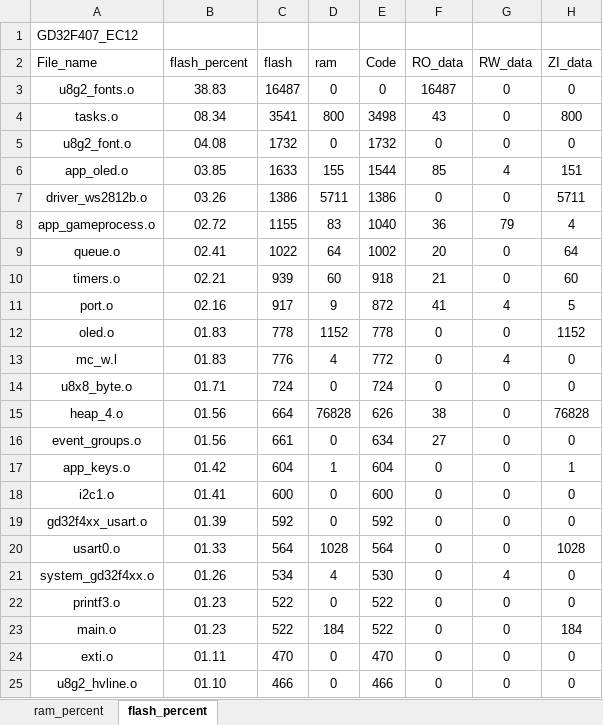
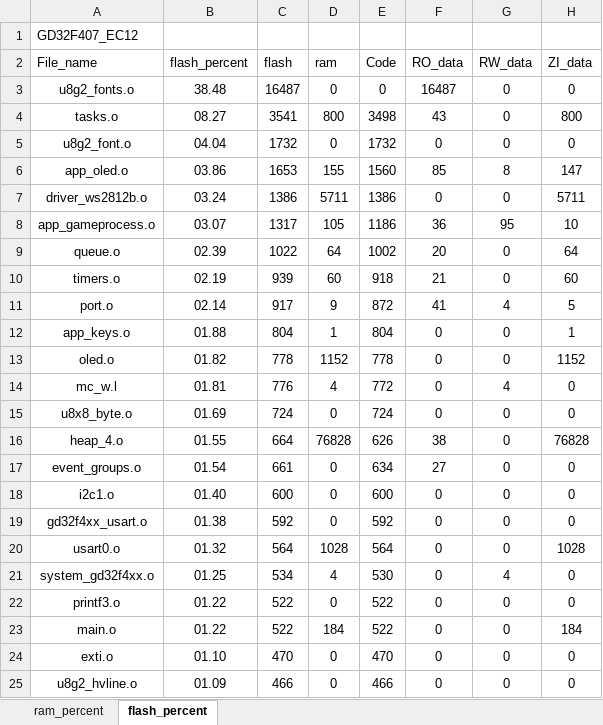
Before and after one commit to J1ntttao/SecretMachineGD32, an Excel workbook: Project/GD32F407_EC12_analysis.xlsx, sheet flash_percent, drawn as a sheet; only a part is shown; values as stored, in another font and other column widths than the file's, no borders; charts and pictures and table styles not drawn; removed rows and columns are numbered as before the commit, all else as after; the diff covers the shown part only; the diff names each change by its address in the sheet, - before the commit and + after, or states it on an @@ line.

```diff
--- a/Project/GD32F407_EC12_analysis.xlsx (sheet flash_percent)
+++ b/Project/GD32F407_EC12_analysis.xlsx (sheet flash_percent)
-B3 (flash_percent): 38.83
+B3 (flash_percent): 38.48
-B4 (flash_percent): 08.34
+B4 (flash_percent): 08.27
-B5 (flash_percent): 04.08
+B5 (flash_percent): 04.04
-B6 (flash_percent): 03.85
+B6 (flash_percent): 03.86
-C6 (flash): 1633
+C6 (flash): 1653
-E6 (Code): 1544
+E6 (Code): 1560
-G6 (RW_data): 4
+G6 (RW_data): 8
-H6 (ZI_data): 151
+H6 (ZI_data): 147
-B7 (flash_percent): 03.26
+B7 (flash_percent): 03.24
-B8 (flash_percent): 02.72
+B8 (flash_percent): 03.07
-C8 (flash): 1155
+C8 (flash): 1317
-D8 (ram): 83
+D8 (ram): 105
-E8 (Code): 1040
+E8 (Code): 1186
-G8 (RW_data): 79
+G8 (RW_data): 95
-H8 (ZI_data): 4
+H8 (ZI_data): 10
-B9 (flash_percent): 02.41
+B9 (flash_percent): 02.39
-B10 (flash_percent): 02.21
+B10 (flash_percent): 02.19
-B11 (flash_percent): 02.16
+B11 (flash_percent): 02.14
+row 12: app_keys.o | 01.88 | 804 | 1 | 804 | 0 | 0 | 1
-B13 (flash_percent): 01.83
+B13 (flash_percent): 01.82
-B14 (flash_percent): 01.83
+B14 (flash_percent): 01.81
-B15 (flash_percent): 01.71
+B15 (flash_percent): 01.69
-B16 (flash_percent): 01.56
+B16 (flash_percent): 01.55
-B17 (flash_percent): 01.56
+B17 (flash_percent): 01.54
-row 17: app_keys.o | 01.42 | 604 | 1 | 604 | 0 | 0 | 1
-B18 (flash_percent): 01.41
+B18 (flash_percent): 01.40
-B19 (flash_percent): 01.39
+B19 (flash_percent): 01.38
-B20 (flash_percent): 01.33
+B20 (flash_percent): 01.32
-B21 (flash_percent): 01.26
+B21 (flash_percent): 01.25
-B22:B23 (flash_percent): 01.23
+B22:B23 (flash_percent): 01.22
-B24 (flash_percent): 01.11
+B24 (flash_percent): 01.10
-B25 (flash_percent): 01.10
+B25 (flash_percent): 01.09
```
Also changed, not shown: 10 edited cells elsewhere in this sheet, sheet ram_percent, charts or pictures, 7 other files.
